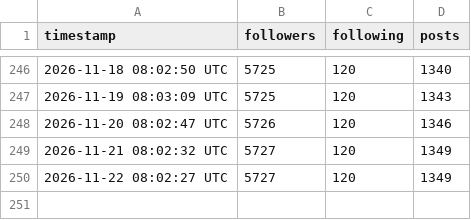
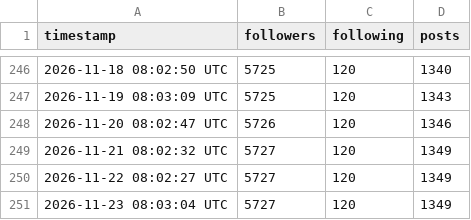
Before and after one commit to Center-for-Global-Development/bluesky-stats, a CSV file: data/followers.csv, drawn as a sheet; only a part is shown, gaps mark what is left out.

```diff
--- a/data/followers.csv
+++ b/data/followers.csv
@@ -250 +250,2 @@ timestamp,followers,following,posts
 2026-11-22 08:02:27 UTC,5727,120,1349
+2026-11-23 08:03:04 UTC,5727,120,1349
```
